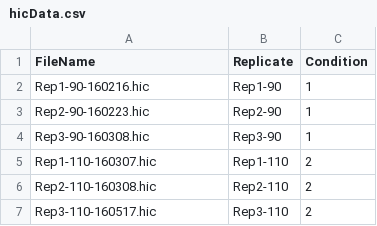
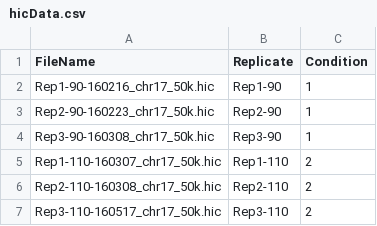
Before and after one commit to sanchit-saini/HiCDOC, a CSV file: inst/extdata/hicData.csv, drawn as a sheet.

```diff
--- a/inst/extdata/hicData.csv
+++ b/inst/extdata/hicData.csv
@@ -1,7 +1,7 @@
 FileName,Replicate,Condition
-Rep1-90-160216.hic,Rep1-90,1
-Rep2-90-160223.hic,Rep2-90,1
-Rep3-90-160308.hic,Rep3-90,1
-Rep1-110-160307.hic,Rep1-110,2
-Rep2-110-160308.hic,Rep2-110,2
-Rep3-110-160517.hic,Rep3-110,2
+Rep1-90-160216_chr17_50k.hic,Rep1-90,1
+Rep2-90-160223_chr17_50k.hic,Rep2-90,1
+Rep3-90-160308_chr17_50k.hic,Rep3-90,1
+Rep1-110-160307_chr17_50k.hic,Rep1-110,2
+Rep2-110-160308_chr17_50k.hic,Rep2-110,2
+Rep3-110-160517_chr17_50k.hic,Rep3-110,2
```
Also changed, not shown: 13 other files.
